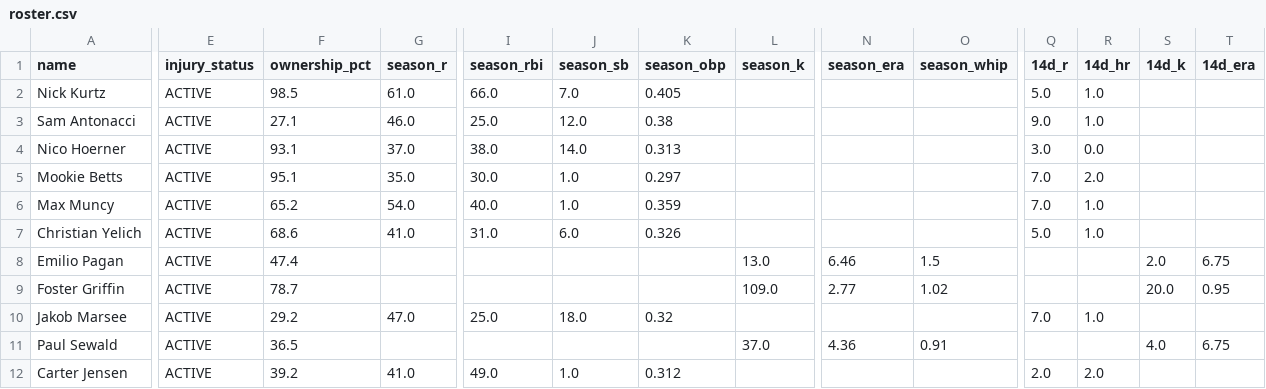
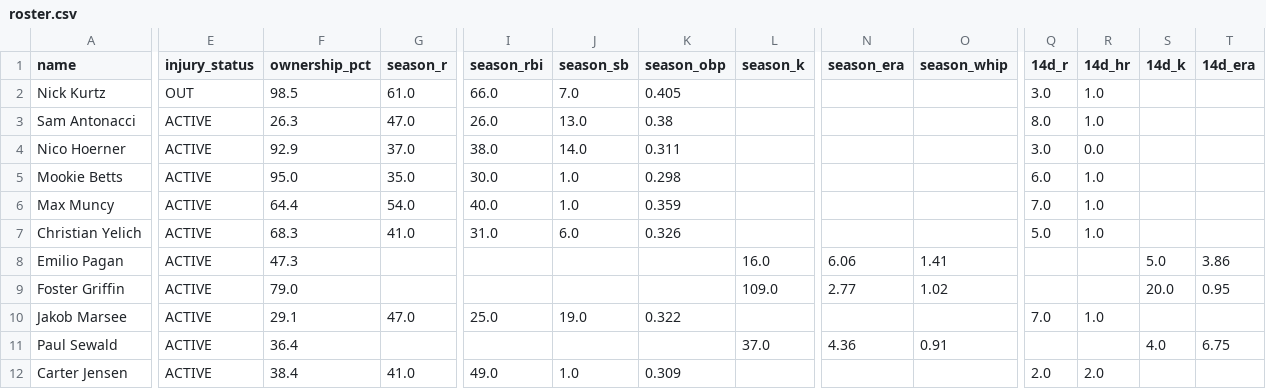
Before and after one commit to nickguarriello/pitch-slap, a CSV file: docs/data/roster.csv, drawn as a sheet; only a part is shown, gaps mark what is left out; the diff covers the shown part only; the diff names each change by its address in the sheet, - before the commit and + after, or states it on an @@ line.

```diff
--- a/docs/data/roster.csv
+++ b/docs/data/roster.csv
-E2 (injury_status): ACTIVE
+E2 (injury_status): OUT
-Q2 (14d_r): 5.0
+Q2 (14d_r): 3.0
-F3 (ownership_pct): 27.1
+F3 (ownership_pct): 26.3
-G3 (season_r): 46.0
+G3 (season_r): 47.0
-I3 (season_rbi): 25.0
+I3 (season_rbi): 26.0
-J3 (season_sb): 12.0
+J3 (season_sb): 13.0
-Q3 (14d_r): 9.0
+Q3 (14d_r): 8.0
-F4 (ownership_pct): 93.1
+F4 (ownership_pct): 92.9
-K4 (season_obp): 0.313
+K4 (season_obp): 0.311
-F5 (ownership_pct): 95.1
+F5 (ownership_pct): 95.0
-K5 (season_obp): 0.297
+K5 (season_obp): 0.298
-Q5 (14d_r): 7.0
+Q5 (14d_r): 6.0
-R5 (14d_hr): 2.0
+R5 (14d_hr): 1.0
-F6 (ownership_pct): 65.2
+F6 (ownership_pct): 64.4
-F7 (ownership_pct): 68.6
+F7 (ownership_pct): 68.3
-F8 (ownership_pct): 47.4
+F8 (ownership_pct): 47.3
-L8 (season_k): 13.0
+L8 (season_k): 16.0
-N8 (season_era): 6.46
+N8 (season_era): 6.06
-O8 (season_whip): 1.5
+O8 (season_whip): 1.41
-S8 (14d_k): 2.0
+S8 (14d_k): 5.0
-T8 (14d_era): 6.75
+T8 (14d_era): 3.86
-F9 (ownership_pct): 78.7
+F9 (ownership_pct): 79.0
-F10 (ownership_pct): 29.2
+F10 (ownership_pct): 29.1
-J10 (season_sb): 18.0
+J10 (season_sb): 19.0
-K10 (season_obp): 0.32
+K10 (season_obp): 0.322
-F11 (ownership_pct): 36.5
+F11 (ownership_pct): 36.4
-F12 (ownership_pct): 39.2
+F12 (ownership_pct): 38.4
-K12 (season_obp): 0.312
+K12 (season_obp): 0.309
```
Also changed, not shown: 65 edited cells elsewhere in this file, docs/data/matchup.csv, docs/data/waivers.csv, 9 other files.
